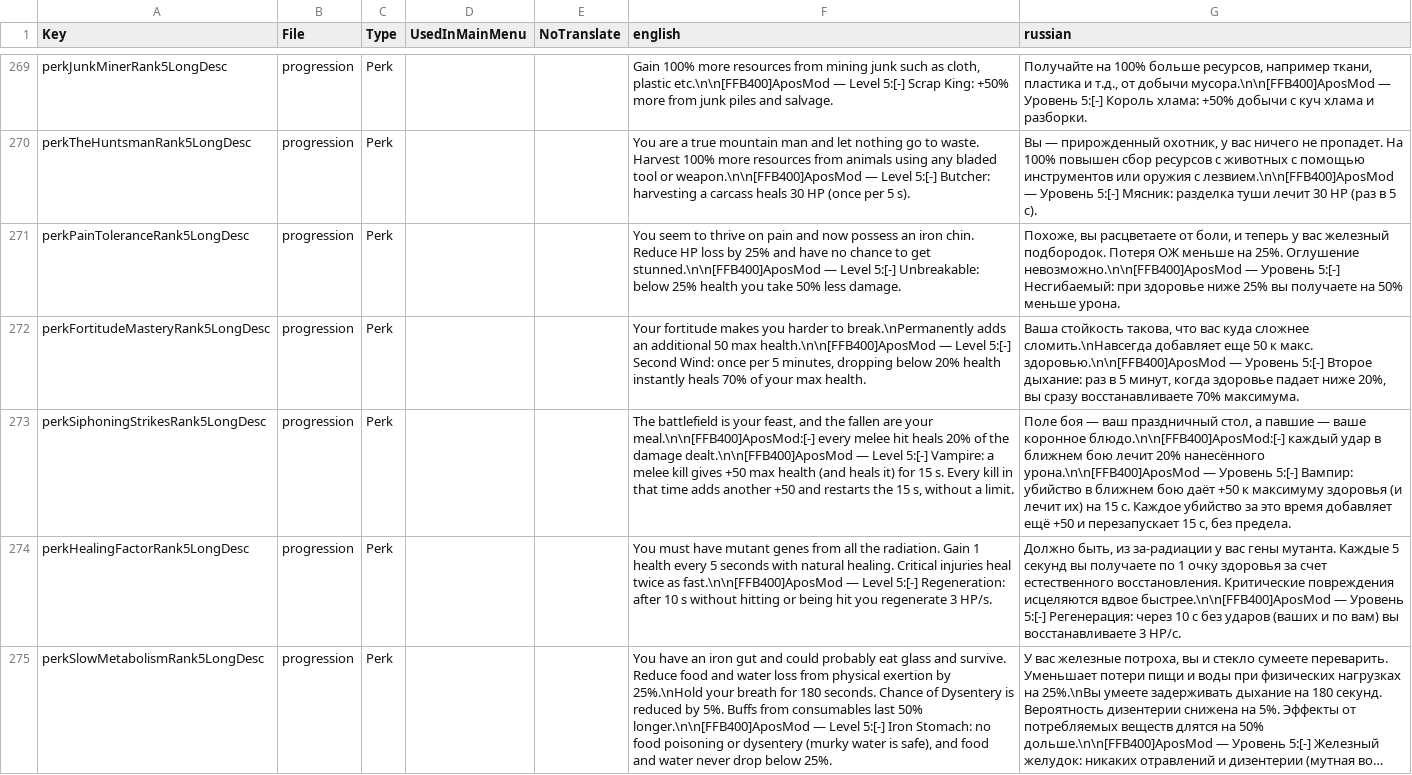
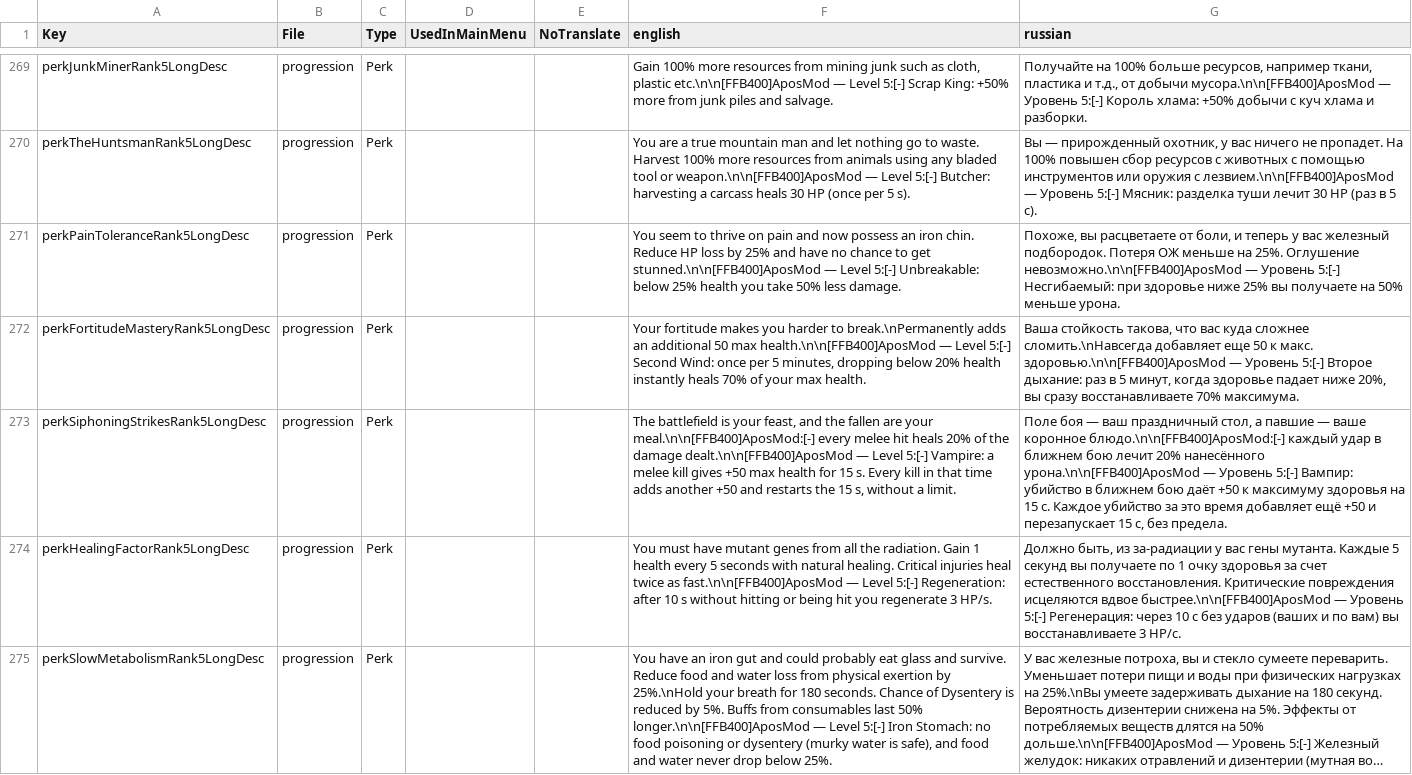
Before and after one commit to TheApos/AposMod, a CSV file: Config/Localization.csv, drawn as a sheet; only a part is shown, gaps mark what is left out; long unchanged cells end in …; the diff names each change by its address in the sheet, - before the commit and + after, or states it on an @@ line.

```diff
--- a/Config/Localization.csv
+++ b/Config/Localization.csv
-F273 (english): …max health (and heals it) for 15…
+F273 (english): …max health for 15…
-G273 (russian): …максимуму здоровья (и лечит их) на 15…
+G273 (russian): …максимуму здоровья на 15…
```
Also changed, not shown: 5 other files.
